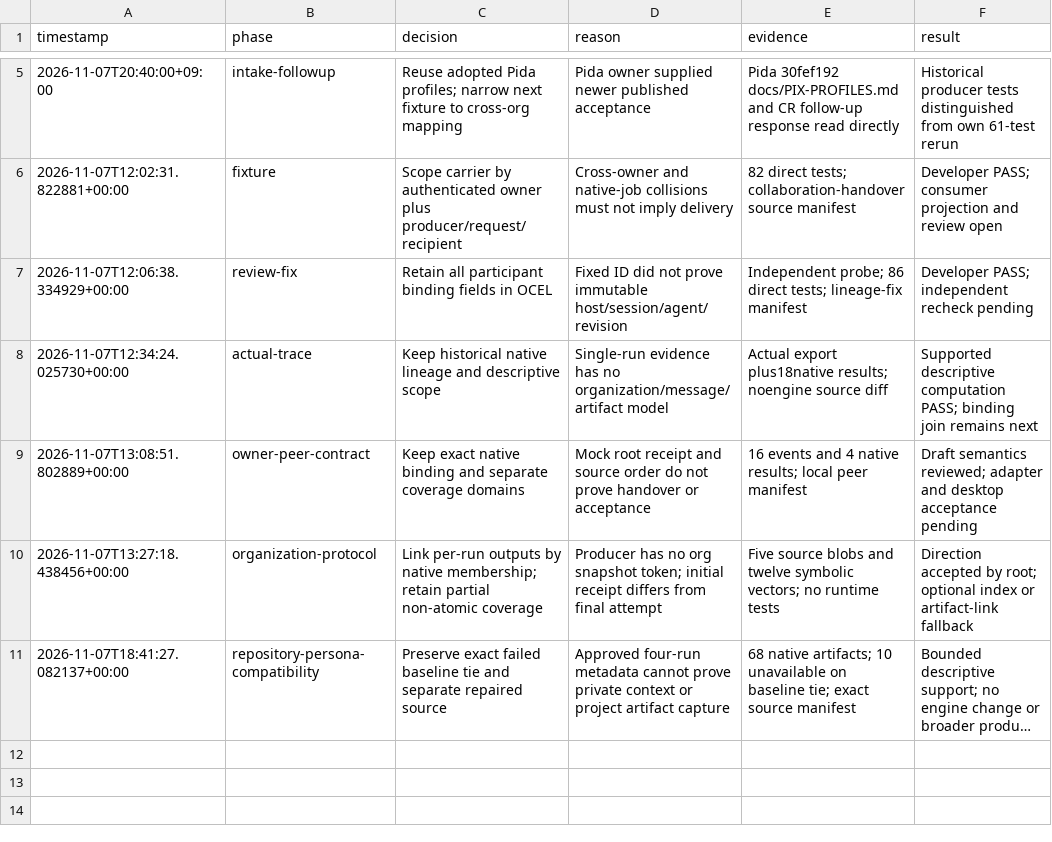
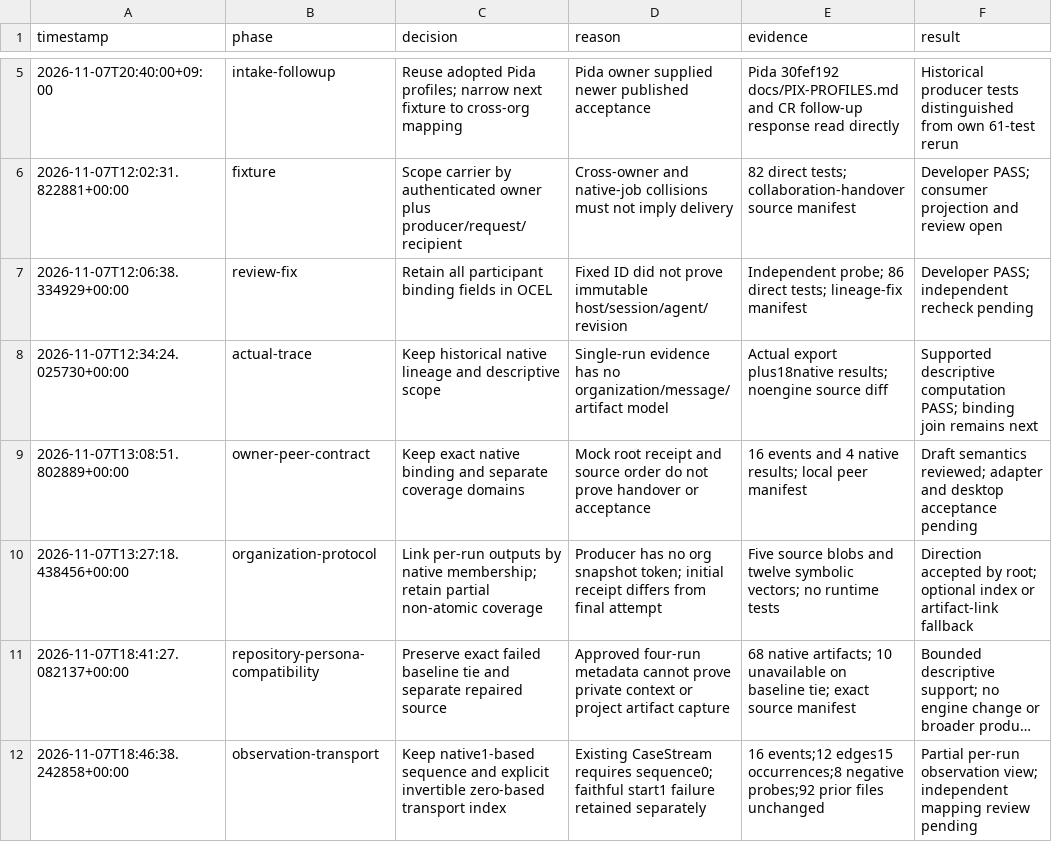
Before and after one commit to Chanta-Research-Group/PIX, a TSV file: docs/reports/evidence/owner-readiness-20261107/decisions.tsv, drawn as a sheet; only a part is shown, gaps mark what is left out; long unchanged cells end in …; the diff names each change by its address in the sheet, - before the commit and + after, or states it on an @@ line.

Commit message:
docs: verify explicit native sequence transport mapping

```diff
--- a/docs/reports/evidence/owner-readiness-20261107/decisions.tsv
+++ b/docs/reports/evidence/owner-readiness-20261107/decisions.tsv
+row 12: 2026-11-07T18:46:38.242858+00:00 | observation-transport | Keep native1-based sequence and explicit invertible zero-based transport index | Existing CaseStream requires sequence0; faithful start1 failure retained separately | 16 events;12 edges15 occurrences;8 negative probes;92 prior files unchanged | Partial per-run observation view; independent mapping review pending
```
Also changed, not shown: 9 other files.
